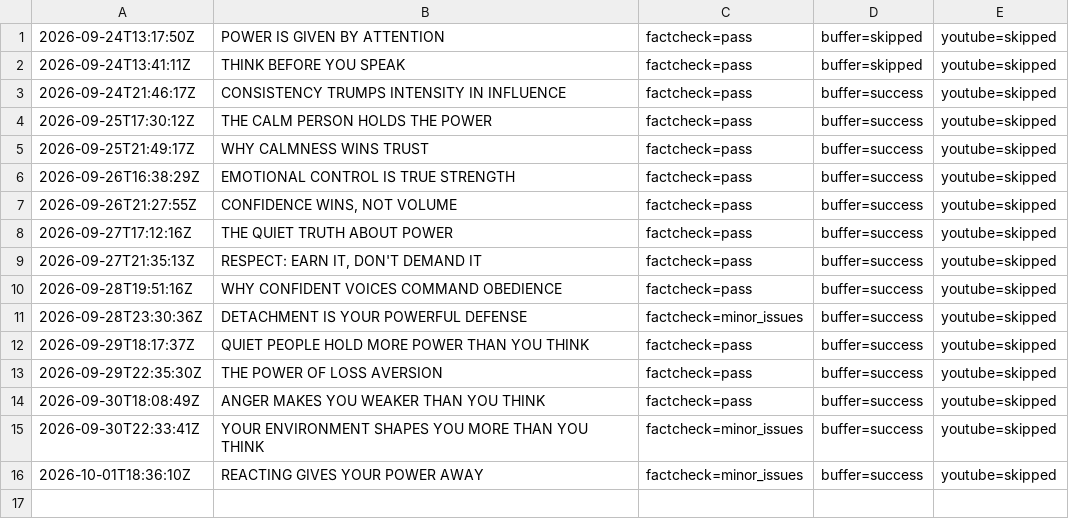
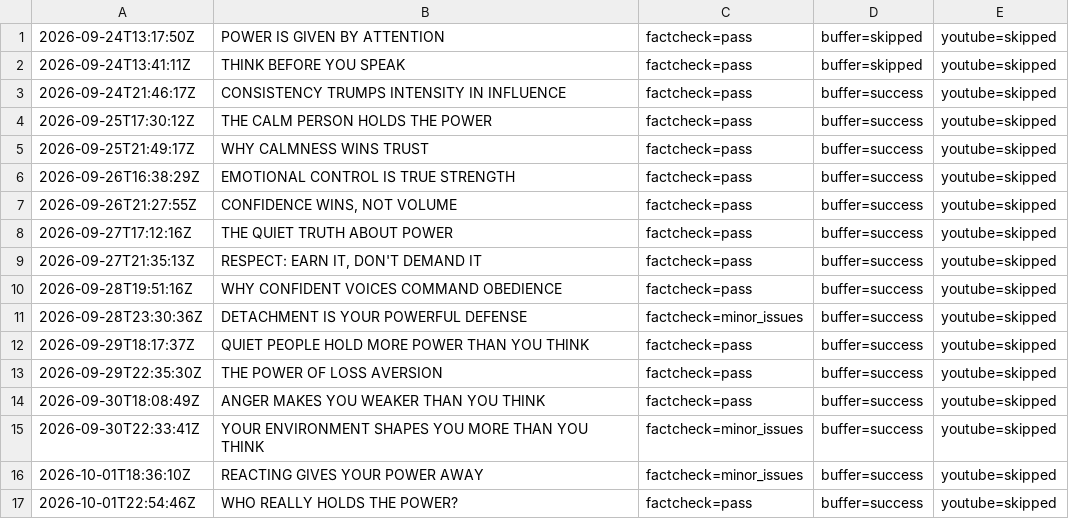
Before and after one commit to oceanfarm1992-design/Auto-Video-Flows, a CSV file: logs/history_power_psychology.csv, drawn as a sheet.

```diff
--- a/logs/history_power_psychology.csv
+++ b/logs/history_power_psychology.csv
@@ -16 +16,2 @@
 2026-10-01T18:36:10Z,"REACTING GIVES YOUR POWER AWAY",factcheck=minor_issues,buffer=success,youtube=skipped
+2026-10-01T22:54:46Z,"WHO REALLY HOLDS THE POWER?",factcheck=pass,buffer=success,youtube=skipped
```
Also changed, not shown: 1 other file.
